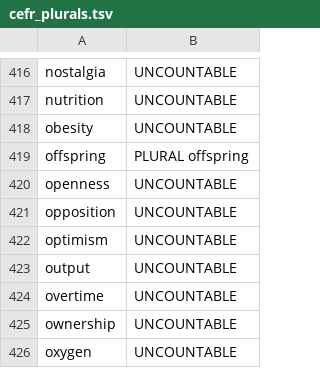
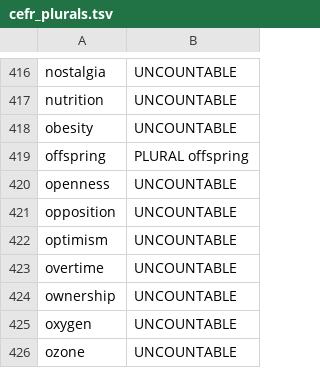
Before and after one commit to BryanKoo/english-inflection, a TSV file: cefr_plurals.tsv, drawn as a sheet; only a part is shown, gaps mark what is left out; the shorter side is filled out with more unchanged rows; the diff names each change by its address in the sheet, - before the commit and + after, or states it on an @@ line.

Commit message:
output plural

```diff
--- a/cefr_plurals.tsv
+++ b/cefr_plurals.tsv
-row 423: output | UNCOUNTABLE
```
